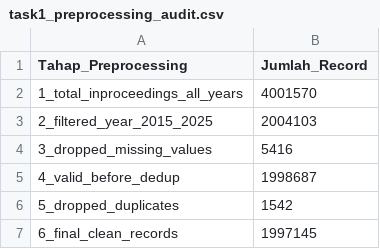
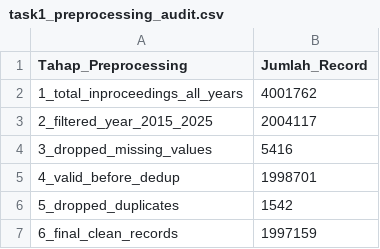
Before and after one commit to rafenmaxxx/IF4041-project-data-mining, a CSV file: data/results/task1_preprocessing_audit.csv, drawn as a sheet.

```diff
--- a/data/results/task1_preprocessing_audit.csv
+++ b/data/results/task1_preprocessing_audit.csv
@@ -1,7 +1,7 @@
 Tahap_Preprocessing,Jumlah_Record
-1_total_inproceedings_all_years,4001570
-2_filtered_year_2015_2025,2004103
+1_total_inproceedings_all_years,4001762
+2_filtered_year_2015_2025,2004117
 3_dropped_missing_values,5416
-4_valid_before_dedup,1998687
+4_valid_before_dedup,1998701
 5_dropped_duplicates,1542
-6_final_clean_records,1997145
+6_final_clean_records,1997159
```
Also changed, not shown: data/results/task1_distribusi_venue.csv, data/results/task3_length_distribution.csv, 18 other files.
